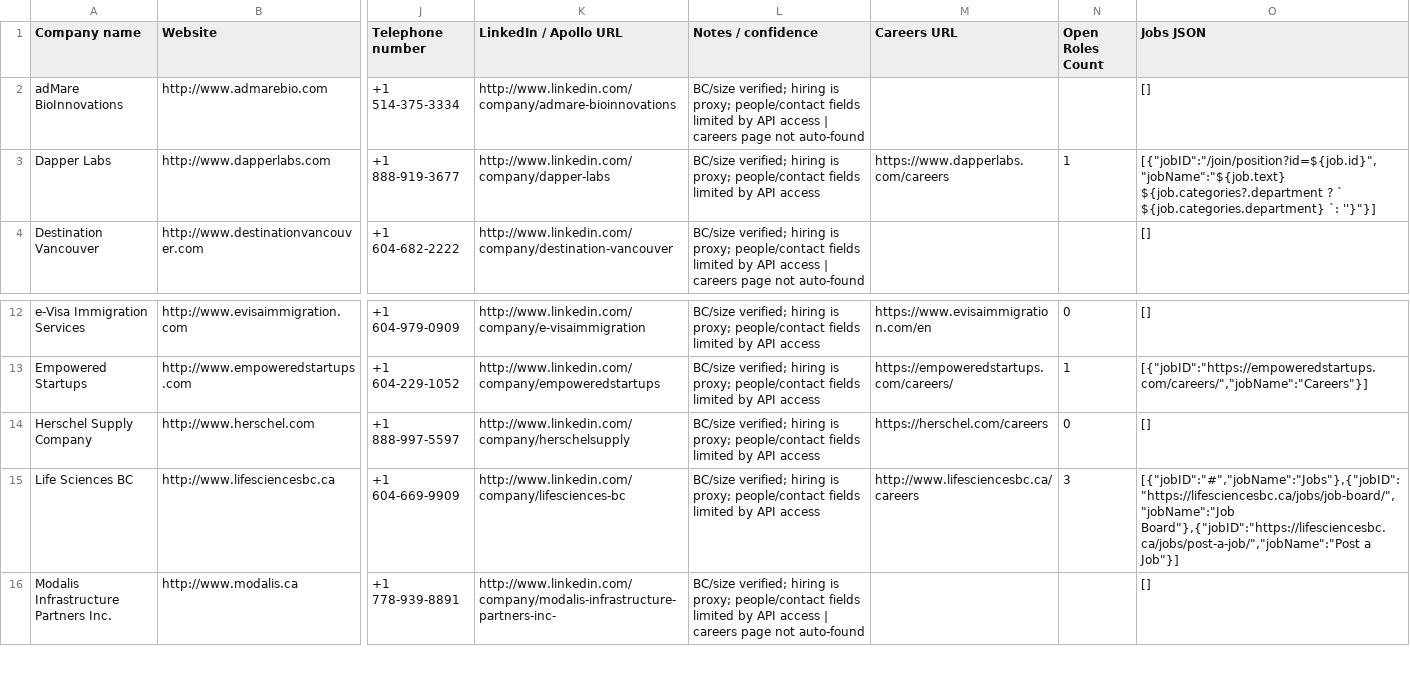
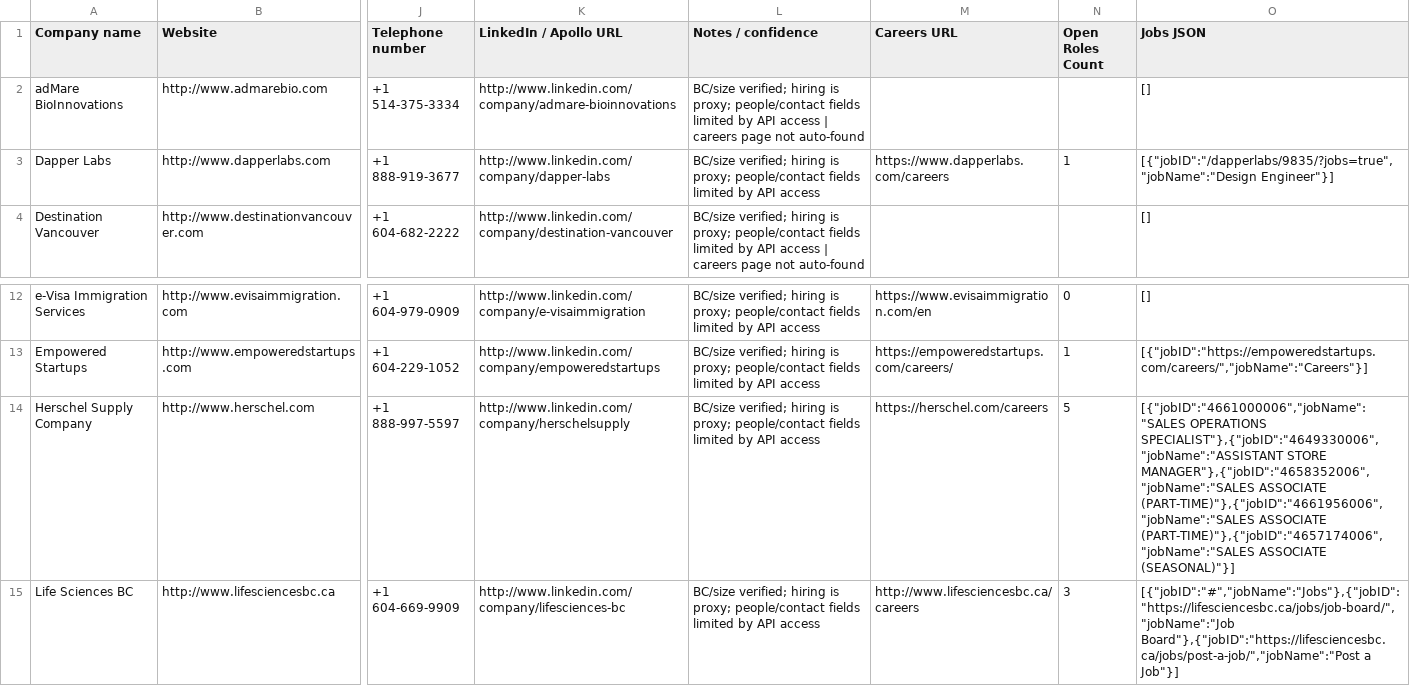
Before and after one commit to decodar/yukiebot, a CSV file: bc_companies_top25_enriched.csv, drawn as a sheet; only a part is shown, gaps mark what is left out; the shorter side is filled out with more unchanged rows; the diff names each change by its address in the sheet, - before the commit and + after, or states it on an @@ line.

Commit message:
Manually verify Herschel and Dapper careers listings with corrected job counts

```diff
--- a/bc_companies_top25_enriched.csv
+++ b/bc_companies_top25_enriched.csv
-O3 (Jobs JSON): [{"jobID":"/join/position?id=${job.id}","jobName":"${job.text} ${job.categories?.department ? ` ${job.categories.department} `: ''}"}]
+O3 (Jobs JSON): [{"jobID":"/dapperlabs/9835/?jobs=true","jobName":"Design Engineer"}]
-N14 (Open Roles Count): 0
+N14 (Open Roles Count): 5
-O14 (Jobs JSON): []
+O14 (Jobs JSON): [{"jobID":"4661000006","jobName":"SALES OPERATIONS SPECIALIST"},{"jobID":"4649330006","jobName":"ASSISTANT STORE MANAGER"},{"jobID":"4658352006","jobName":"SALES ASSOCIATE (PART-TIME)"},{"jobID":"4661956006","jobName":"SALES ASSOCIATE (PART-TIME)"},{"jobID":"4657174006","jobName":"SALES ASSOCIATE (SEASONAL)"}]
```
